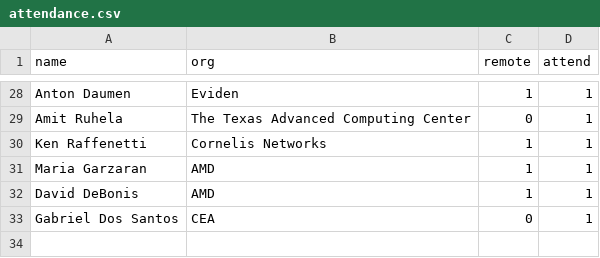
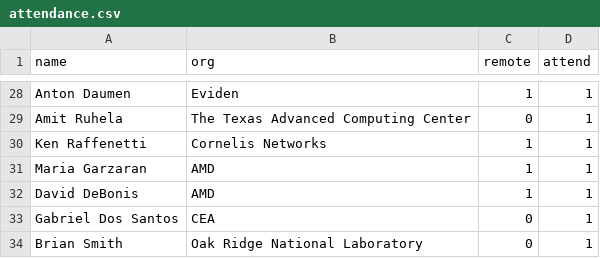
Before and after one commit to mpi-forum/mpi-forum.github.io, a CSV file: _data/meetings/2026/10/attendance.csv, drawn as a sheet; only a part is shown, gaps mark what is left out.

Commit message:
Update attendance

```diff
--- a/_data/meetings/2026/10/attendance.csv
+++ b/_data/meetings/2026/10/attendance.csv
@@ -33 +33,2 @@
 "Gabriel Dos Santos","CEA","0","1"
+"Brian Smith","Oak Ridge National Laboratory","0","1"
```
